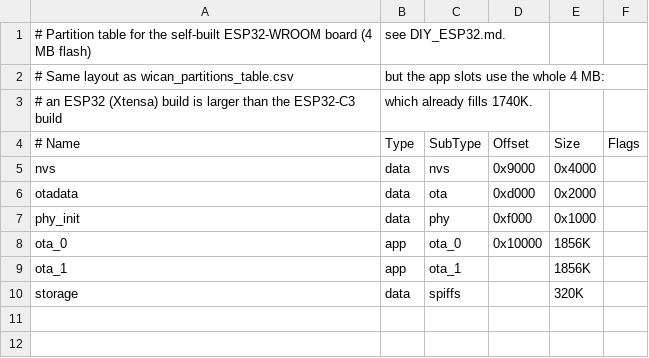
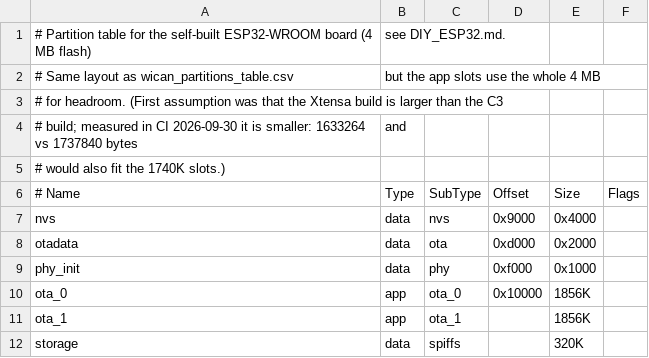
Before and after one commit to mcgyver78/WiCAN_W906, a CSV file: wican_partitions_diy_esp32.csv, drawn as a sheet.

```diff
--- a/wican_partitions_diy_esp32.csv
+++ b/wican_partitions_diy_esp32.csv
@@ -1,4 +1,6 @@
 # Partition table for the self-built ESP32-WROOM board (4 MB flash), see DIY_ESP32.md.
-# Same layout as wican_partitions_table.csv, but the app slots use the whole 4 MB:
-# an ESP32 (Xtensa) build is larger than the ESP32-C3 build, which already fills 1740K.
+# Same layout as wican_partitions_table.csv, but the app slots use the whole 4 MB
+# for headroom. (First assumption was that the Xtensa build is larger than the C3
+# build; measured in CI 2026-09-30 it is smaller: 1633264 vs 1737840 bytes, and
+# would also fit the 1740K slots.)
 # Name,   Type, SubType,  Offset,   Size,  Flags
```
Also changed, not shown: 1 other file.
